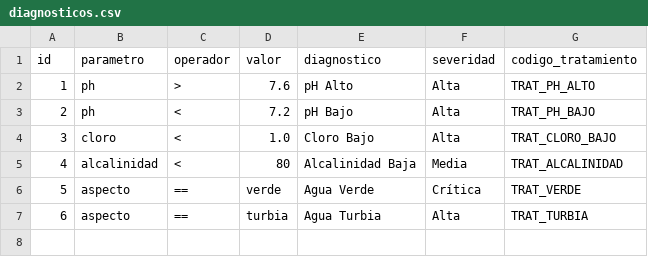
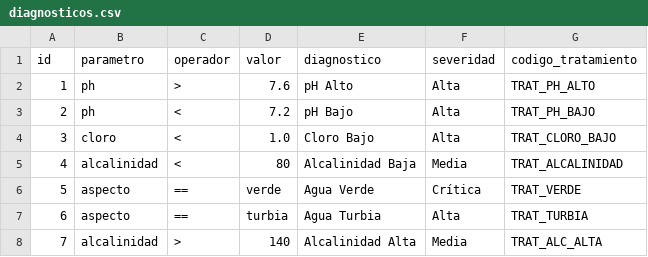
Before and after one commit to ElRichi-SA/PoolCare-AI-Agent, a CSV file: data/csv/diagnosticos.csv, drawn as a sheet; the diff names each change by its address in the sheet, - before the commit and + after, or states it on an @@ line.

```diff
--- a/data/csv/diagnosticos.csv
+++ b/data/csv/diagnosticos.csv
+row 8: 7 | alcalinidad | > | 140 | Alcalinidad Alta | Media | TRAT_ALC_ALTA
```
Also changed, not shown: data/csv/procedimientos.csv, 7 other files.
